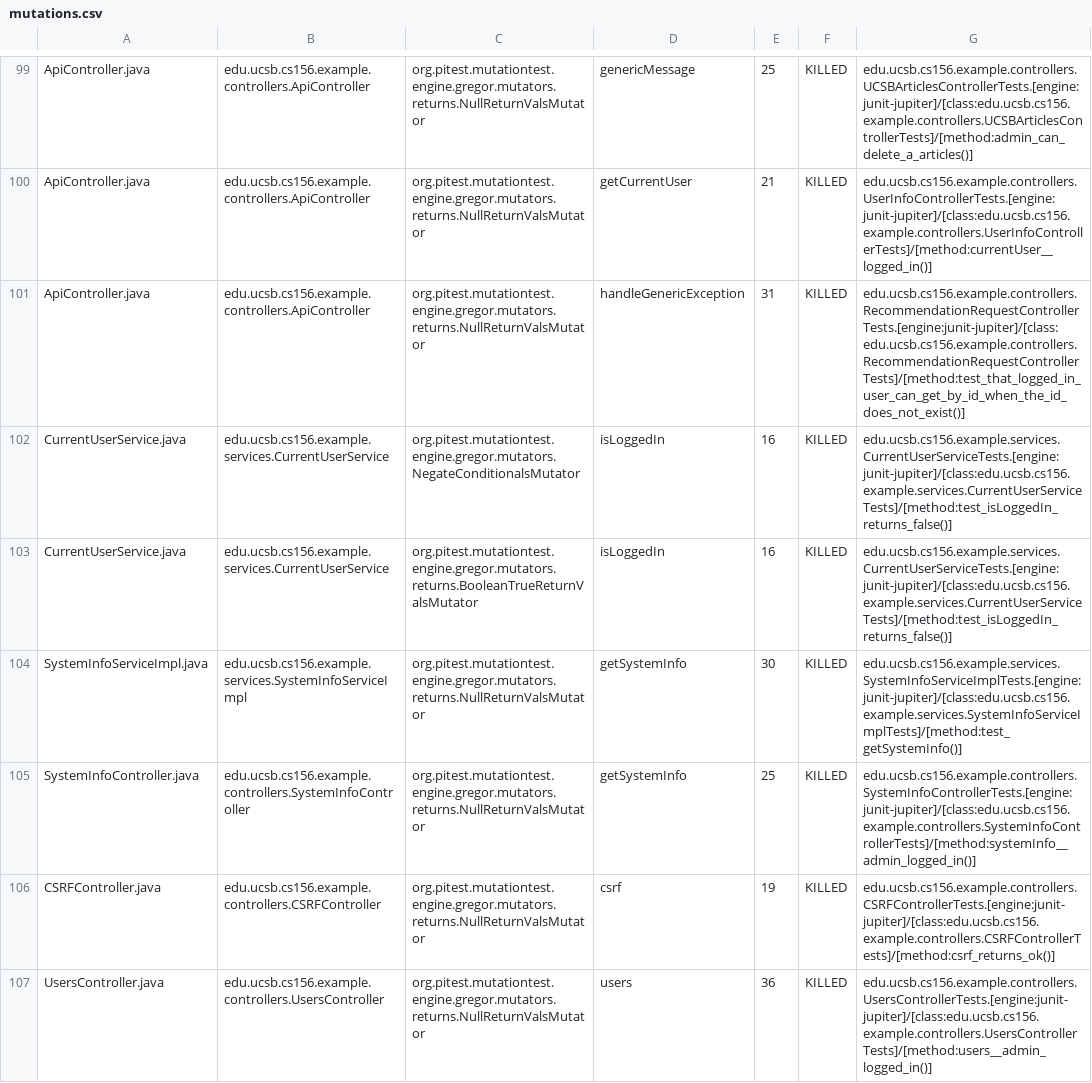
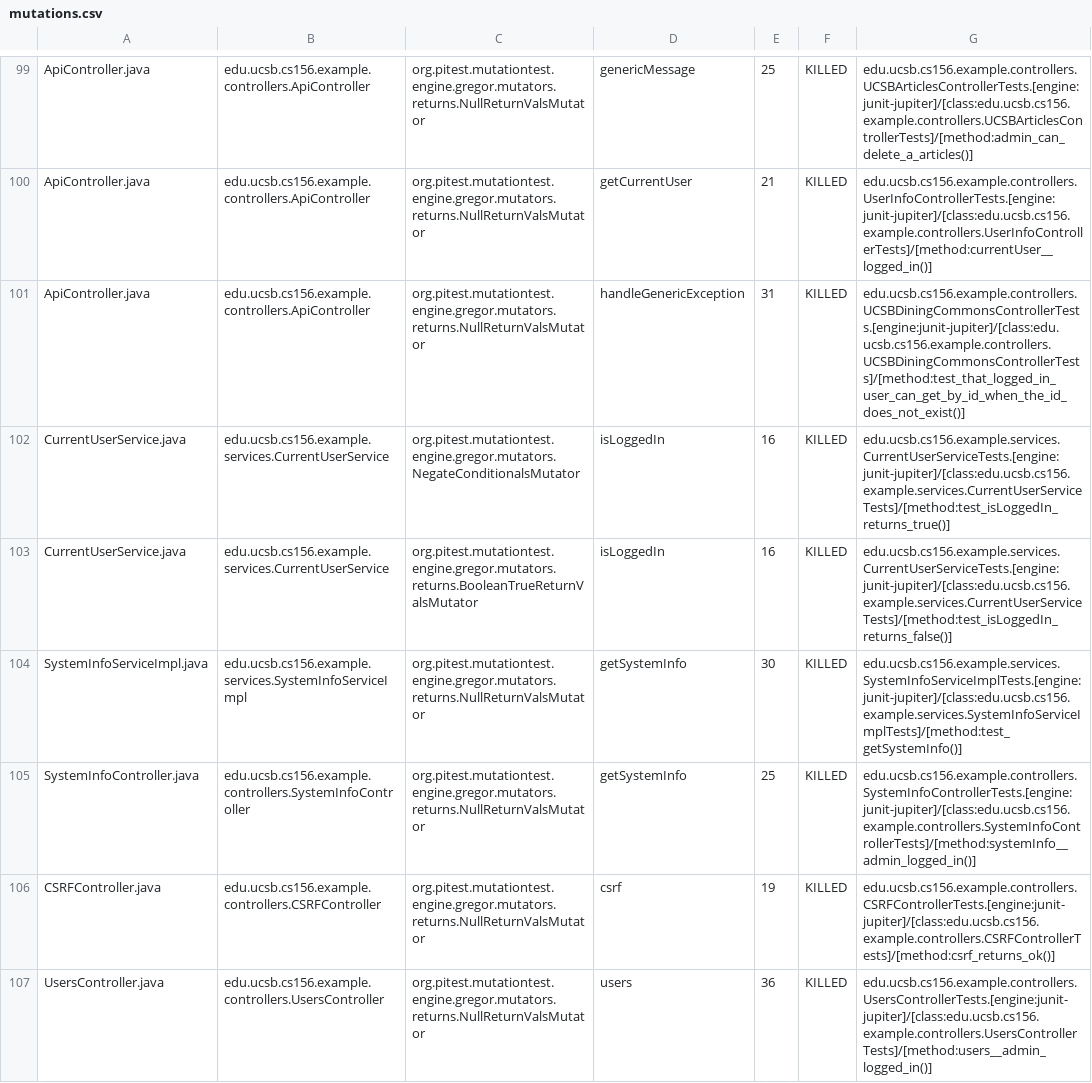
Before and after one commit to ucsb-cs156-w24/team02-w24-4pm-1, a CSV file: pitest/mutations.csv, drawn as a sheet; only a part is shown, gaps mark what is left out.

Commit message:
Deploying to gh-pages from @ ucsb-cs156-w24/team02-w24-4pm-1@b25dae3696833308592d6ce36eb9de588b7f0e4e 🚀

```diff
--- a/pitest/mutations.csv
+++ b/pitest/mutations.csv
@@ -100,4 +100,4 @@ ApiController.java,edu.ucsb.cs156.example.controllers.ApiController,org.pitest.m
 ApiController.java,edu.ucsb.cs156.example.controllers.ApiController,org.pitest.mutationtest.engine.gregor.mutators.returns.NullReturnValsMutator,getCurrentUser,21,KILLED,edu.ucsb.cs156.example.controllers.UserInfoControllerTests.[engine:junit-jupiter]/[class:edu.ucsb.cs156.example.controllers.UserInfoControllerTests]/[method:currentUser__logged_in()]
-ApiController.java,edu.ucsb.cs156.example.controllers.ApiController,org.pitest.mutationtest.engine.gregor.mutators.returns.NullReturnValsMutator,handleGenericException,31,KILLED,edu.ucsb.cs156.example.controllers.RecommendationRequestControllerTests.[engine:junit-jupiter]/[class:edu.ucsb.cs156.example.controllers.RecommendationRequestControllerTests]/[method:test_that_logged_in_user_can_get_by_id_when_the_id_does_not_exist()]
-CurrentUserService.java,edu.ucsb.cs156.example.services.CurrentUserService,org.pitest.mutationtest.engine.gregor.mutators.NegateConditionalsMutator,isLoggedIn,16,KILLED,edu.ucsb.cs156.example.services.CurrentUserServiceTests.[engine:junit-jupiter]/[class:edu.ucsb.cs156.example.services.CurrentUserServiceTests]/[method:test_isLoggedIn_returns_false()]
+ApiController.java,edu.ucsb.cs156.example.controllers.ApiController,org.pitest.mutationtest.engine.gregor.mutators.returns.NullReturnValsMutator,handleGenericException,31,KILLED,edu.ucsb.cs156.example.controllers.UCSBDiningCommonsControllerTests.[engine:junit-jupiter]/[class:edu.ucsb.cs156.example.controllers.UCSBDiningCommonsControllerTests]/[method:test_that_logged_in_user_can_get_by_id_when_the_id_does_not_exist()]
+CurrentUserService.java,edu.ucsb.cs156.example.services.CurrentUserService,org.pitest.mutationtest.engine.gregor.mutators.NegateConditionalsMutator,isLoggedIn,16,KILLED,edu.ucsb.cs156.example.services.CurrentUserServiceTests.[engine:junit-jupiter]/[class:edu.ucsb.cs156.example.services.CurrentUserServiceTests]/[method:test_isLoggedIn_returns_true()]
 CurrentUserService.java,edu.ucsb.cs156.example.services.CurrentUserService,org.pitest.mutationtest.engine.gregor.mutators.returns.BooleanTrueReturnValsMutator,isLoggedIn,16,KILLED,edu.ucsb.cs156.example.services.CurrentUserServiceTests.[engine:junit-jupiter]/[class:edu.ucsb.cs156.example.services.CurrentUserServiceTests]/[method:test_isLoggedIn_returns_false()]
```
Also changed, not shown: 14 other files.
